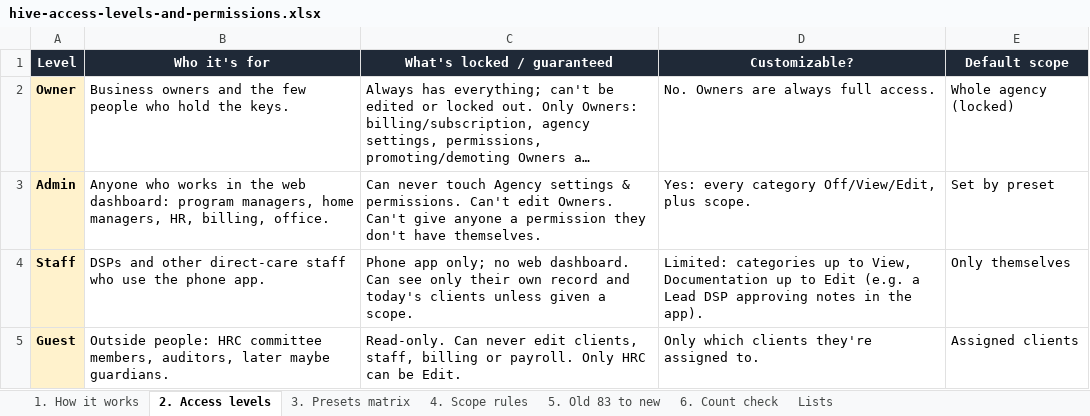
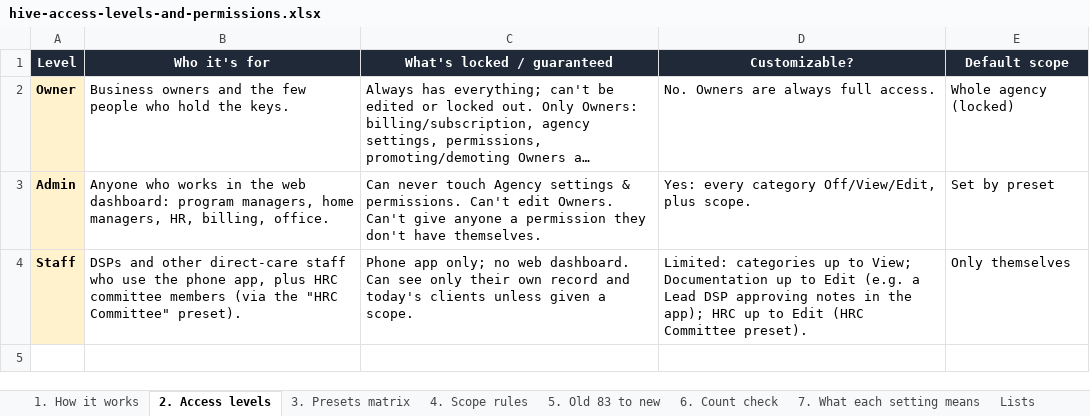
Before and after one commit to danewarnick-source/Provider-Interface, an Excel workbook: docs/downloads/hive-access-levels-and-permissions.xlsx, sheet 2. Access levels, drawn as a sheet; long unchanged cells end in …; values as stored, in another font and other column widths than the file's, no borders; the diff names each change by its address in the sheet, - before the commit and + after, or states it on an @@ line.

```diff
--- a/docs/downloads/hive-access-levels-and-permissions.xlsx (sheet 2. Access levels)
+++ b/docs/downloads/hive-access-levels-and-permissions.xlsx (sheet 2. Access levels)
+sheet tab: 7. What each setting means
-B4 (Who it's for): …the phone app.
+B4 (Who it's for): …the phone app, plus HRC committee members (via the "HRC Committee" preset).
-D4 (Customizable?): …up to View, Documentation up to Edit (e.g. a Lead DSP approving notes in the app).
+D4 (Customizable?): …up to View; Documentation up to Edit (e.g. a Lead DSP approving notes in the app); HRC up to Edit (HRC Committee preset).
-row 5: Guest | Outside people: HRC committee members, auditors, later maybe guardians. | Read-only. Can never edit clients, staff, billing or payroll. Only HRC can be Edit. | Only which clients they're assigned to. | Assigned clients
```
Also changed, not shown: sheet 6. Count check, sheet Lists, sheet 4. Scope rules, sheet 1. How it works, sheet 3. Presets matrix, 1 other file.
